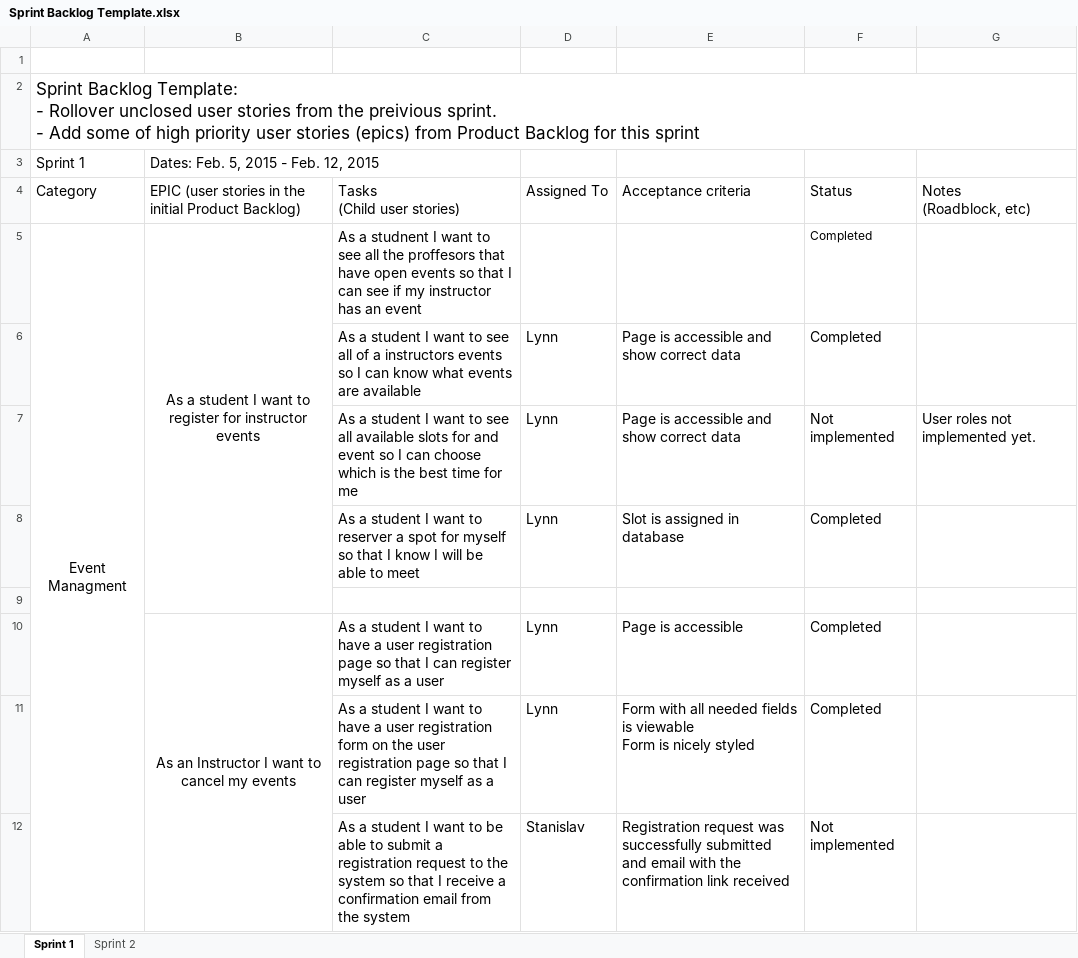
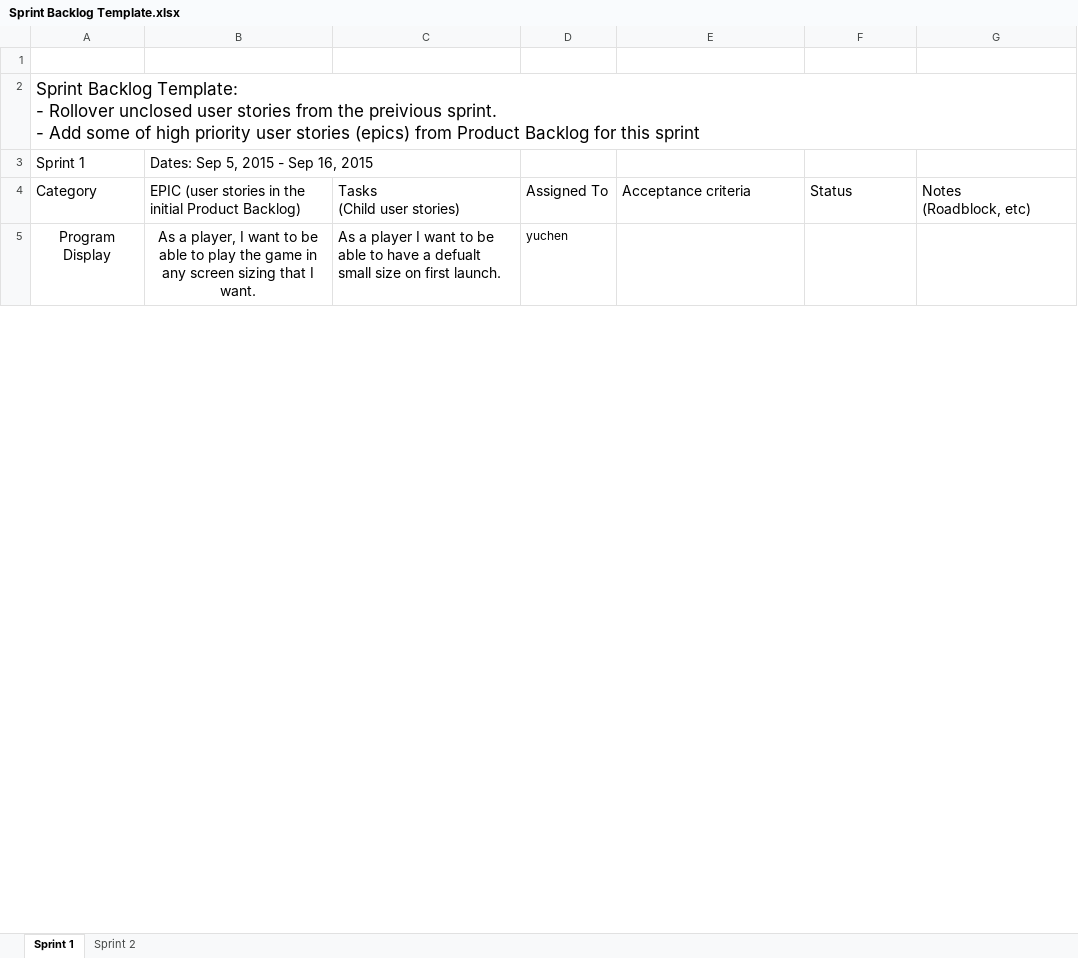
Before and after one commit to Batfackel/SDDGroupProject, an Excel workbook: Sprint Backlog Template.xlsx, sheet Sprint 1, drawn as a sheet; only a part is shown; values as stored, in another font and other column widths than the file's, no borders; removed rows and columns are numbered as before the commit, all else as after; ↵ is a line break in a cell; the diff covers the shown part only; the diff names each change by its address in the sheet, - before the commit and + after, or states it on an @@ line.

Commit message:
updated backlog

```diff
--- a/Sprint Backlog Template.xlsx (sheet Sprint 1)
+++ b/Sprint Backlog Template.xlsx (sheet Sprint 1)
-B3: Dates: Feb. 5, 2015 - Feb. 12, 2015
+B3: Dates: Sep 5, 2015 - Sep 16, 2015
-row 5: Event Managment | As a student I want to register for instructor events | As a studnent I want to see all the proffesors that have open events so that I can see if my instructor has an event |  |  | Completed
-row 6:  |  | As a student I want to see all of a instructors events so I can know what events are available | Lynn | Page is accessible and show correct data | Completed
-row 7:  |  | As a student I want to see all available slots for and event so I can choose which is the best time for me | Lynn | Page is accessible and show correct data | Not implemented | User roles not implemented yet.
-row 8:  |  | As a student I want to reserver a spot for myself so that I know I will be able to meet | Lynn | Slot is assigned in database | Completed
-row 5: (empty)
+row 5: Program Display | As a player, I want to be able to play the game in any screen sizing that I want. | As a player I want to be able to have a defualt small size on first launch. | yuchen
-row 10:  | As an Instructor I want to cancel my events | As a student I want to have a user registration page so that I can register myself as a user | Lynn | Page is accessible | Completed
-row 11:  |  | As a student I want to have a user registration form on the user registration page so that I can register myself as a user | Lynn | Form with all needed fields is viewable ↵ Form is nicely styled | Completed
-row 12:  |  | As a student I want to be able to submit a registration request to the system so that I receive a confirmation email from the system | Stanislav | Registration request was successfully submitted and email with the confirmation link received | Not implemented
```
Also changed, not shown: 43 added rows, 28 removed rows and 9 edited cells elsewhere in this sheet, Scrum meeting attendance roll-WWIFATM.xlsx, 2 other files.
